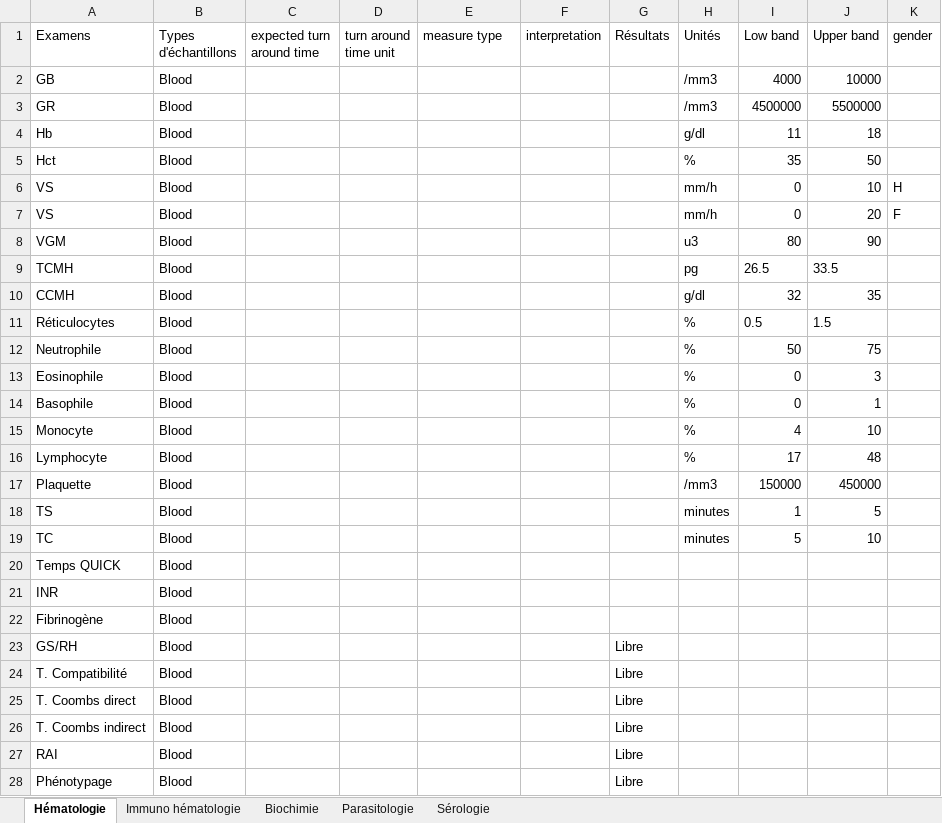
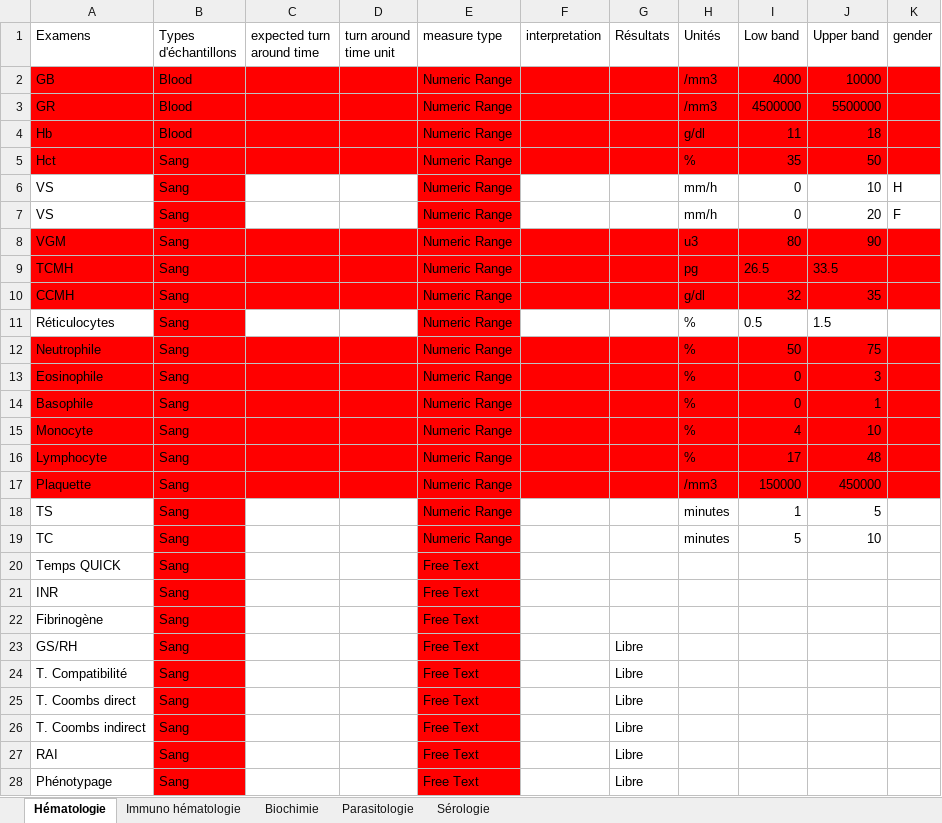
Before and after one commit to egpaf-global/nlims_controller_global, an Excel workbook: storage/EXAMENS.xlsx, sheet Hématologie, drawn as a sheet; only a part is shown; values as stored, in another font and other column widths than the file's, no borders; the diff covers the shown part only; the diff names each change by its address in the sheet, - before the commit and + after, or states it on an @@ line.

Commit message:
Updating test types

```diff
--- a/storage/EXAMENS.xlsx (sheet Hématologie)
+++ b/storage/EXAMENS.xlsx (sheet Hématologie)
-A2:K5 fill: none
+A2:K5 fill: #FF0000
-E2:E19 (measure type): (empty)
+E2:E19 (measure type): Numeric Range
-B5:B28 (Types d'échantillons): Blood
+B5:B28 (Types d'échantillons): Sang
-B6:B7 fill: none
+B6:B7 fill: #FF0000
-E6:E7 fill: none
+E6:E7 fill: #FF0000
-A8:K10 fill: none
+A8:K10 fill: #FF0000
-B11 fill: none
+B11 fill: #FF0000
-E11 fill: none
+E11 fill: #FF0000
-A12:K17 fill: none
+A12:K17 fill: #FF0000
-B18:B28 fill: none
+B18:B28 fill: #FF0000
-E18:E28 fill: none
+E18:E28 fill: #FF0000
-E20:E28 (measure type): (empty)
+E20:E28 (measure type): Free Text
```
Also changed, not shown: 22 edited cells and cell formats elsewhere in this sheet, sheet Biochimie, sheet Immuno hématologie, sheet Sérologie, sheet Parasitologie, 1 other file.
